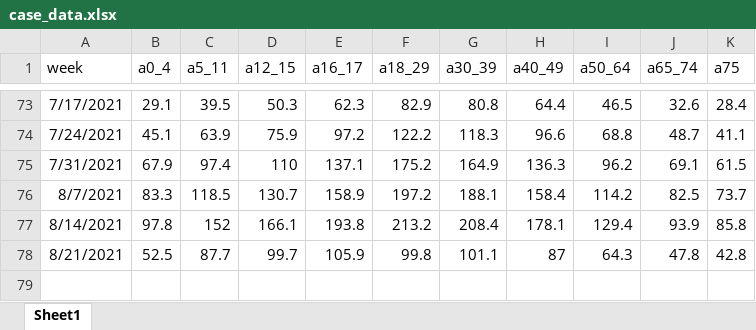
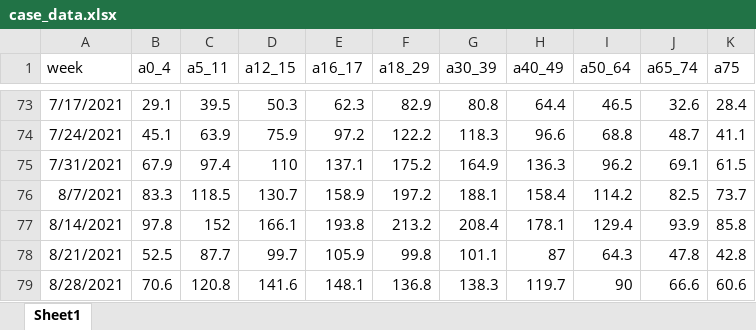
Before and after one commit to wiemken/covid-agegroups, an Excel workbook: case_data.xlsx, sheet Sheet1, drawn as a sheet; only a part is shown, gaps mark what is left out; values as stored, in another font and other column widths than the file's, no borders; the diff names each change by its address in the sheet, - before the commit and + after, or states it on an @@ line.

Commit message:
Updated weekly rate data

```diff
--- a/case_data.xlsx (sheet Sheet1)
+++ b/case_data.xlsx (sheet Sheet1)
+row 79: 8/28/2021 | 70.6 | 120.8 | 141.6 | 148.1 | 136.8 | 138.3 | 119.7 | 90 | 66.6 | 60.6
```
Also changed, not shown: 1 other file.
